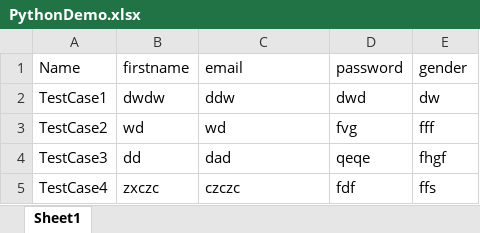
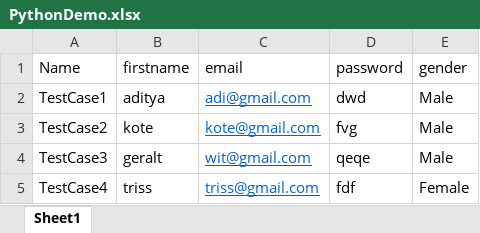
Before and after one commit to adityaKoteCoder/test_python_selenium, an Excel workbook: PythonDemo.xlsx, sheet Sheet1, drawn as a sheet; values as stored, in another font and other column widths than the file's, no borders; the diff names each change by its address in the sheet, - before the commit and + after, or states it on an @@ line.

```diff
--- a/PythonDemo.xlsx (sheet Sheet1)
+++ b/PythonDemo.xlsx (sheet Sheet1)
-B2 (firstname): dwdw
+B2 (firstname): aditya
-C2 (email): ddw
+C2 (email): adi@gmail.com
@@ C2:C5 underline: off → on, text colour: black → #0563C1 @@
-E2 (gender): dw
+E2 (gender): Male
-B3 (firstname): wd
+B3 (firstname): kote
-C3 (email): wd
+C3 (email): kote@gmail.com
-E3 (gender): fff
+E3 (gender): Male
-B4 (firstname): dd
+B4 (firstname): geralt
-C4 (email): dad
+C4 (email): wit@gmail.com
-E4 (gender): fhgf
+E4 (gender): Male
-B5 (firstname): zxczc
+B5 (firstname): triss
-C5 (email): czczc
+C5 (email): triss@gmail.com
-E5 (gender): ffs
+E5 (gender): Female
```
Also changed, not shown: 4 other files.
